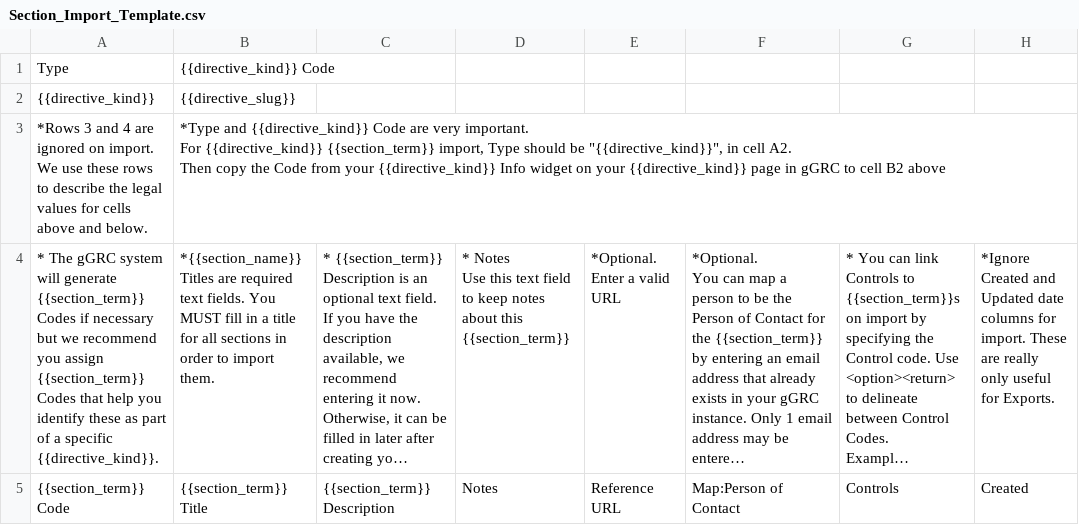
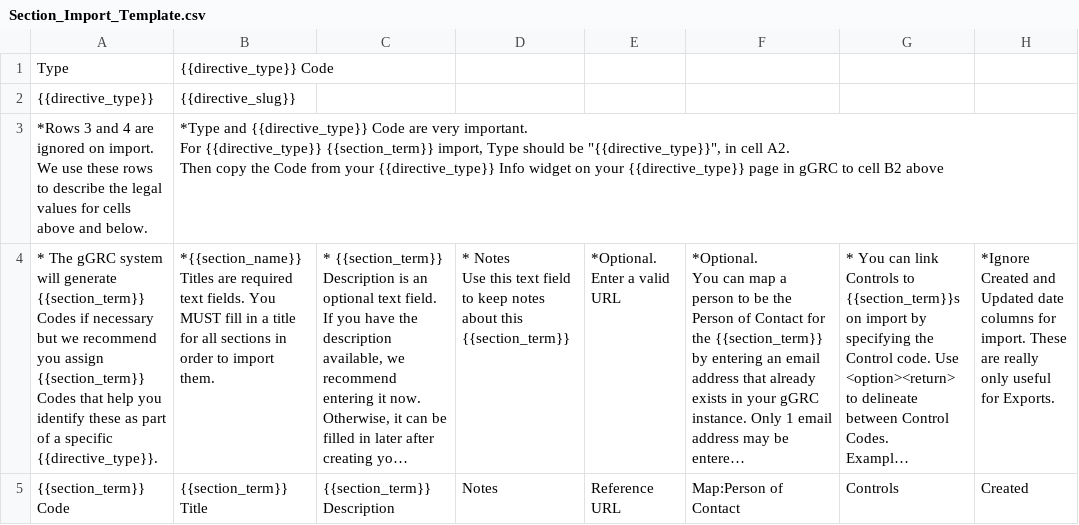
Before and after one commit to zidarsk8/ggrc-core, a CSV file: src/ggrc/templates/csv_files/Section_Import_Template.csv, drawn as a sheet; only a part is shown; long unchanged cells end in …; ↵ is a line break in a cell; the diff names each change by its address in the sheet, - before the commit and + after, or states it on an @@ line.

Commit message:
Change Section template to show directive type, not kind.

```diff
--- a/src/ggrc/templates/csv_files/Section_Import_Template.csv
+++ b/src/ggrc/templates/csv_files/Section_Import_Template.csv
-B1: {{directive_kind}} Code
+B1: {{directive_type}} Code
-A2: {{directive_kind}}
+A2: {{directive_type}}
-B3: *Type and {{directive_kind}} Code are very important. ↵ For {{directive_kind}} {{section_term}} import, Type should be "{{directive_kind}}", in cell A2. ↵ Then copy the Code from your {{directive_kind}} Info widget on your {{directive_kind}} page in…
+B3: *Type and {{directive_type}} Code are very important. ↵ For {{directive_type}} {{section_term}} import, Type should be "{{directive_type}}", in cell A2. ↵ Then copy the Code from your {{directive_type}} Info widget on your {{directive_type}} page in…
-A4: …a specific {{directive_kind}}.
+A4: …a specific {{directive_type}}.
```
Also changed, not shown: 1 other file.
